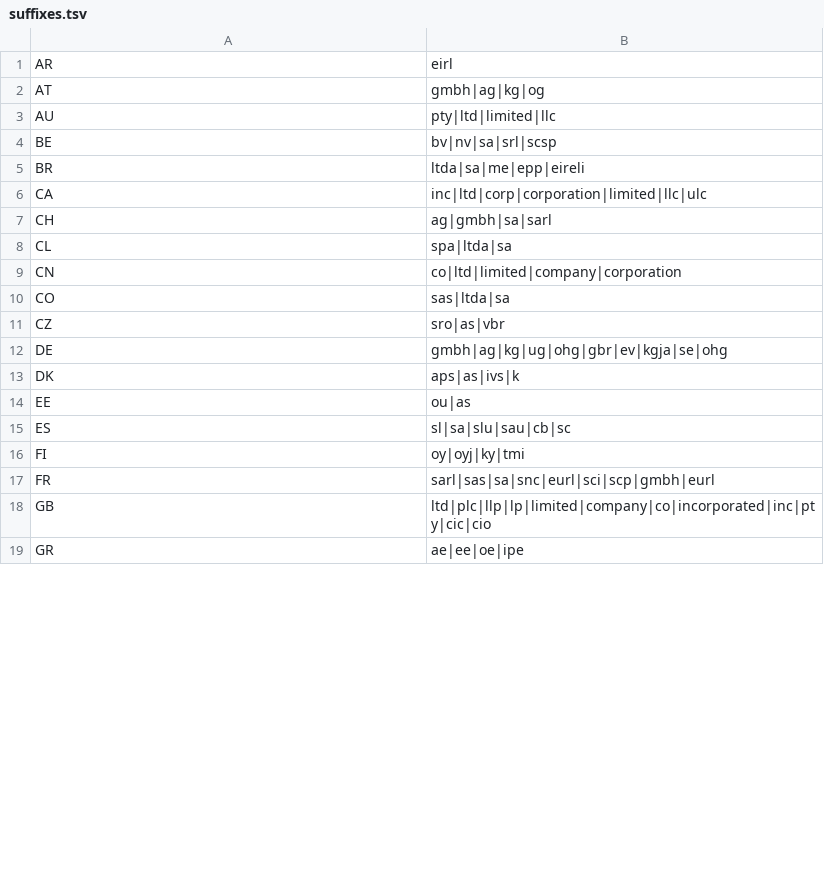
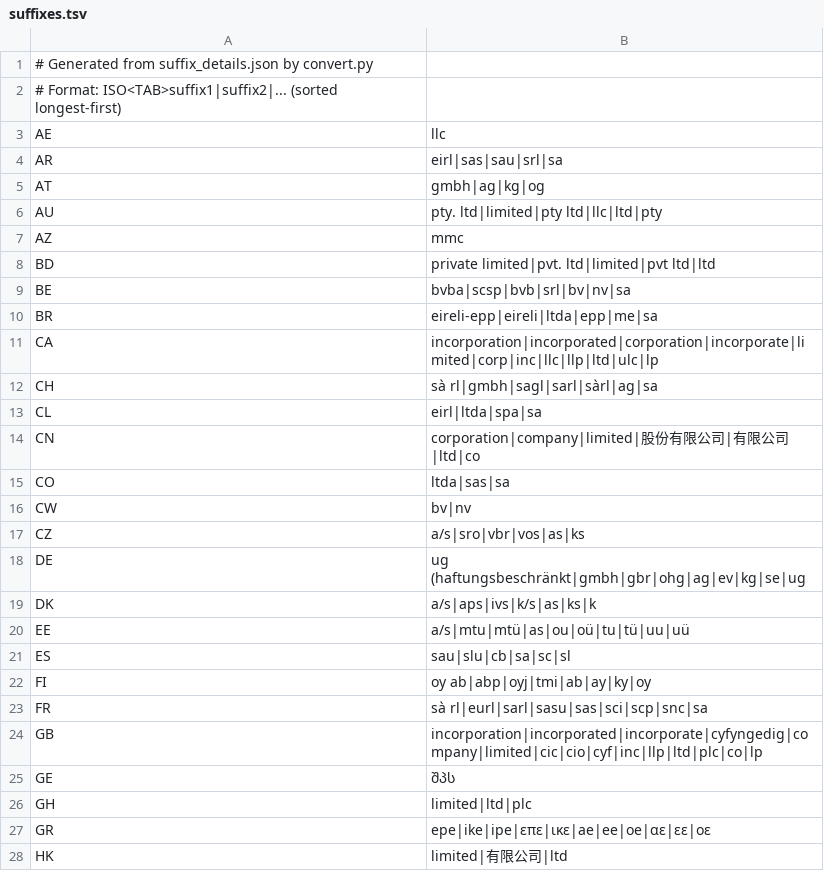
Before and after one commit to nazimkov/legalsuffix, a TSV file: src/legalsuffix/data/suffixes.tsv, drawn as a sheet; only a part is shown; the diff covers the shown part only.

Commit message:
feat(data): update suffix details and enhance suffixes.tsv

```diff
--- a/src/legalsuffix/data/suffixes.tsv
+++ b/src/legalsuffix/data/suffixes.tsv
@@ -1,19 +1,28 @@
-AR	eirl
+# Generated from suffix_details.json by convert.py
+# Format: ISO<TAB>suffix1|suffix2|...  (sorted longest-first)
+AE	llc
+AR	eirl|sas|sau|srl|sa
 AT	gmbh|ag|kg|og
-AU	pty|ltd|limited|llc
-BE	bv|nv|sa|srl|scsp
-BR	ltda|sa|me|epp|eireli
-CA	inc|ltd|corp|corporation|limited|llc|ulc
-CH	ag|gmbh|sa|sarl
-CL	spa|ltda|sa
-CN	co|ltd|limited|company|corporation
-CO	sas|ltda|sa
-CZ	sro|as|vbr
-DE	gmbh|ag|kg|ug|ohg|gbr|ev|kgja|se|ohg
-DK	aps|as|ivs|k
-EE	ou|as
-ES	sl|sa|slu|sau|cb|sc
-FI	oy|oyj|ky|tmi
-FR	sarl|sas|sa|snc|eurl|sci|scp|gmbh|eurl
-GB	ltd|plc|llp|lp|limited|company|co|incorporated|inc|pty|cic|cio
-GR	ae|ee|oe|ipe
+AU	pty. ltd|limited|pty ltd|llc|ltd|pty
+AZ	mmc
+BD	private limited|pvt. ltd|limited|pvt ltd|ltd
+BE	bvba|scsp|bvb|srl|bv|nv|sa
+BR	eireli-epp|eireli|ltda|epp|me|sa
+CA	incorporation|incorporated|corporation|incorporate|limited|corp|inc|llc|llp|ltd|ulc|lp
+CH	sà rl|gmbh|sagl|sarl|sàrl|ag|sa
+CL	eirl|ltda|spa|sa
+CN	corporation|company|limited|股份有限公司|有限公司|ltd|co
+CO	ltda|sas|sa
+CW	bv|nv
+CZ	a/s|sro|vbr|vos|as|ks
+DE	ug (haftungsbeschränkt|gmbh|gbr|ohg|ag|ev|kg|se|ug
+DK	a/s|aps|ivs|k/s|as|ks|k
+EE	a/s|mtu|mtü|as|ou|oü|tu|tü|uu|uü
+ES	sau|slu|cb|sa|sc|sl
+FI	oy ab|abp|oyj|tmi|ab|ay|ky|oy
+FR	sà rl|eurl|sarl|sasu|sas|sci|scp|snc|sa
+GB	incorporation|incorporated|incorporate|cyfyngedig|company|limited|cic|cio|cyf|inc|llp|ltd|plc|co|lp
+GE	შპს
+GH	limited|ltd|plc
+GR	epe|ike|ipe|επε|ικε|ae|ee|oe|αε|εε|οε
+HK	limited|有限公司|ltd
```
Also changed, not shown: 6 added rows and 32 edited cells elsewhere in this file, 1 other file.
